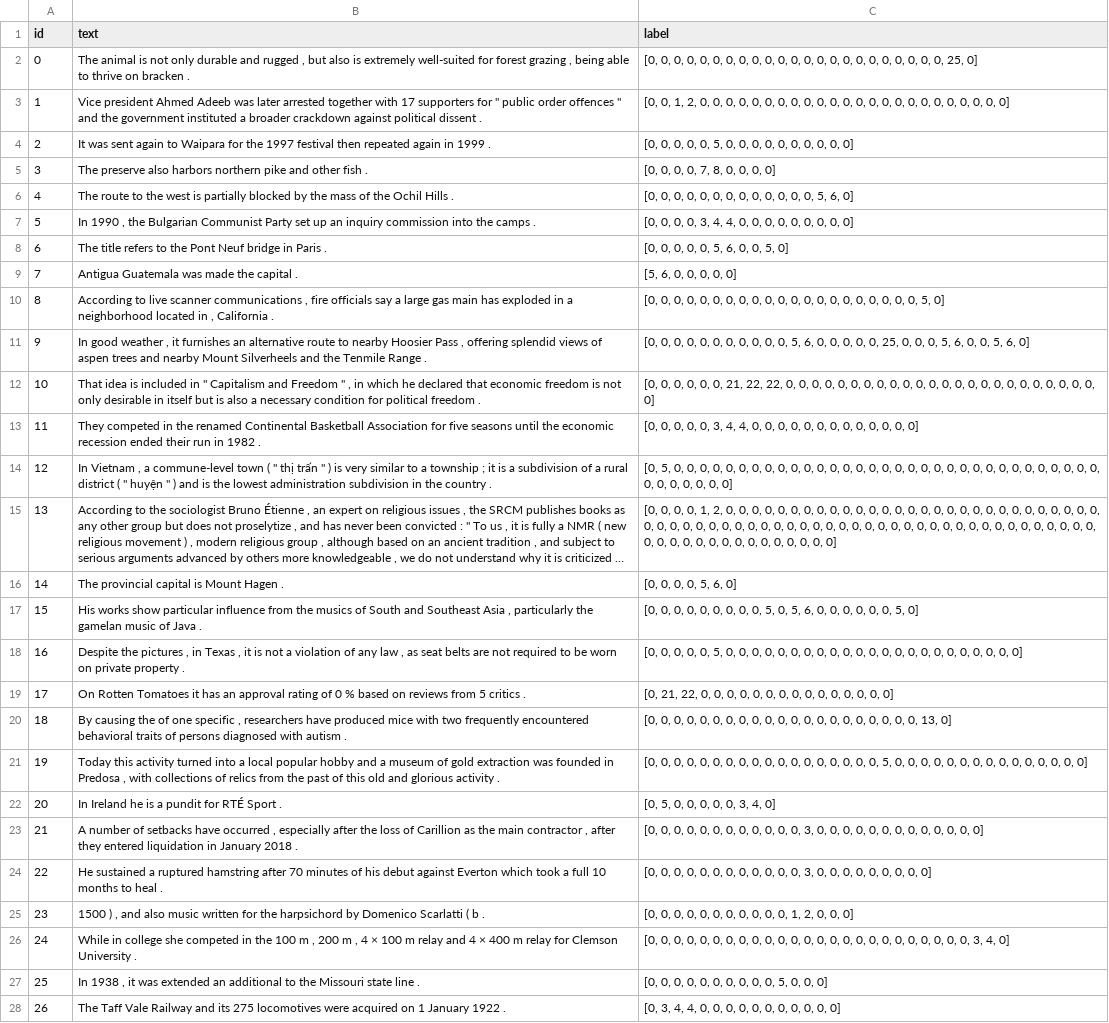
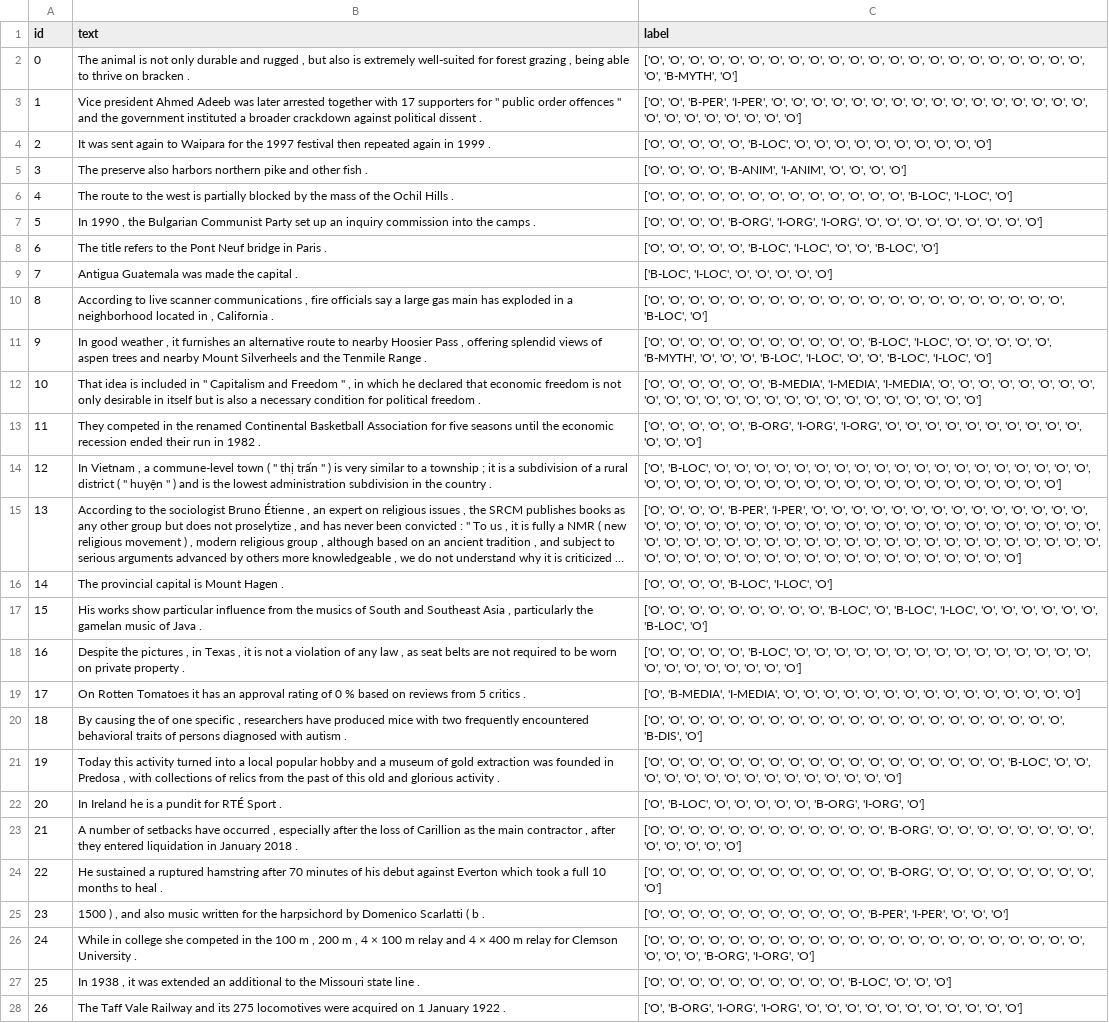
Before and after one commit to codingNhub/prompting-benchmark, a CSV file: datasets/processed/ner/clean.csv, drawn as a sheet; only a part is shown; long unchanged cells end in …; the diff covers the shown part only; the diff names each change by its address in the sheet, - before the commit and + after, or states it on an @@ line.

```diff
--- a/datasets/processed/ner/clean.csv
+++ b/datasets/processed/ner/clean.csv
-C2 (label): [0, 0, 0, 0, 0, 0, 0, 0, 0, 0, 0, 0, 0, 0, 0, 0, 0, 0, 0, 0, 0, 0, 0, 25, 0]
+C2 (label): ['O', 'O', 'O', 'O', 'O', 'O', 'O', 'O', 'O', 'O', 'O', 'O', 'O', 'O', 'O', 'O', 'O', 'O', 'O', 'O', 'O', 'O', 'O', 'B-MYTH', 'O']
-C3 (label): [0, 0, 1, 2, 0, 0, 0, 0, 0, 0, 0, 0, 0, 0, 0, 0, 0, 0, 0, 0, 0, 0, 0, 0, 0, 0, 0, 0]
+C3 (label): ['O', 'O', 'B-PER', 'I-PER', 'O', 'O', 'O', 'O', 'O', 'O', 'O', 'O', 'O', 'O', 'O', 'O', 'O', 'O', 'O', 'O', 'O', 'O', 'O', 'O', 'O', 'O', 'O', 'O']
-C4 (label): [0, 0, 0, 0, 0, 5, 0, 0, 0, 0, 0, 0, 0, 0, 0, 0]
+C4 (label): ['O', 'O', 'O', 'O', 'O', 'B-LOC', 'O', 'O', 'O', 'O', 'O', 'O', 'O', 'O', 'O', 'O']
-C5 (label): [0, 0, 0, 0, 7, 8, 0, 0, 0, 0]
+C5 (label): ['O', 'O', 'O', 'O', 'B-ANIM', 'I-ANIM', 'O', 'O', 'O', 'O']
-C6 (label): [0, 0, 0, 0, 0, 0, 0, 0, 0, 0, 0, 0, 0, 5, 6, 0]
+C6 (label): ['O', 'O', 'O', 'O', 'O', 'O', 'O', 'O', 'O', 'O', 'O', 'O', 'O', 'B-LOC', 'I-LOC', 'O']
-C7 (label): [0, 0, 0, 0, 3, 4, 4, 0, 0, 0, 0, 0, 0, 0, 0, 0]
+C7 (label): ['O', 'O', 'O', 'O', 'B-ORG', 'I-ORG', 'I-ORG', 'O', 'O', 'O', 'O', 'O', 'O', 'O', 'O', 'O']
-C8 (label): [0, 0, 0, 0, 0, 5, 6, 0, 0, 5, 0]
+C8 (label): ['O', 'O', 'O', 'O', 'O', 'B-LOC', 'I-LOC', 'O', 'O', 'B-LOC', 'O']
-C9 (label): [5, 6, 0, 0, 0, 0, 0]
+C9 (label): ['B-LOC', 'I-LOC', 'O', 'O', 'O', 'O', 'O']
-C10 (label): [0, 0, 0, 0, 0, 0, 0, 0, 0, 0, 0, 0, 0, 0, 0, 0, 0, 0, 0, 0, 0, 5, 0]
+C10 (label): ['O', 'O', 'O', 'O', 'O', 'O', 'O', 'O', 'O', 'O', 'O', 'O', 'O', 'O', 'O', 'O', 'O', 'O', 'O', 'O', 'O', 'B-LOC', 'O']
-C11 (label): [0, 0, 0, 0, 0, 0, 0, 0, 0, 0, 0, 5, 6, 0, 0, 0, 0, 0, 25, 0, 0, 0, 5, 6, 0, 0, 5, 6, 0]
+C11 (label): ['O', 'O', 'O', 'O', 'O', 'O', 'O', 'O', 'O', 'O', 'O', 'B-LOC', 'I-LOC', 'O', 'O', 'O', 'O', 'O', 'B-MYTH', 'O', 'O', 'O', 'B-LOC', 'I-LOC', 'O', 'O', 'B-LOC', 'I-LOC', 'O']
-C12 (label): [0, 0, 0, 0, 0, 0, 21, 22, 22, 0, 0, 0, 0, 0, 0, 0, 0, 0, 0, 0, 0, 0, 0, 0, 0, 0, 0, 0, 0, 0, 0, 0, 0, 0]
+C12 (label): ['O', 'O', 'O', 'O', 'O', 'O', 'B-MEDIA', 'I-MEDIA', 'I-MEDIA', 'O', 'O', 'O', 'O', 'O', 'O', 'O', 'O', 'O', 'O', 'O', 'O', 'O', 'O', 'O', 'O', 'O', 'O', 'O', 'O', 'O', 'O', 'O', 'O', 'O']
-C13 (label): [0, 0, 0, 0, 0, 3, 4, 4, 0, 0, 0, 0, 0, 0, 0, 0, 0, 0, 0, 0, 0]
+C13 (label): ['O', 'O', 'O', 'O', 'O', 'B-ORG', 'I-ORG', 'I-ORG', 'O', 'O', 'O', 'O', 'O', 'O', 'O', 'O', 'O', 'O', 'O', 'O', 'O']
-C14 (label): [0, 5, 0, 0, 0, 0, 0, 0, 0, 0, 0, 0, 0, 0, 0, 0, 0, 0, 0, 0, 0, 0, 0, 0, 0, 0, 0, 0, 0, 0, 0, 0, 0, 0, 0, 0, 0, 0, 0, 0, 0, 0]
+C14 (label): ['O', 'B-LOC', 'O', 'O', 'O', 'O', 'O', 'O', 'O', 'O', 'O', 'O', 'O', 'O', 'O', 'O', 'O', 'O', 'O', 'O', 'O', 'O', 'O', 'O', 'O', 'O', 'O', 'O', 'O', 'O', 'O', 'O', 'O', 'O', 'O', 'O', 'O', 'O', 'O', 'O', 'O', 'O']
-C15 (label): [0, 0, 0, 0, 1, 2, 0, 0, 0, 0, 0, 0, 0, 0, 0, 0, 0, 0, 0, 0, 0, 0, 0, 0, 0, 0, 0, 0, 0, 0, 0, 0, 0, 0, 0, 0, 0, 0, 0, 0, 0, 0, 0, 0, 0, 0, 0, 0, 0, 0, 0, 0, 0, 0, 0, 0, 0, 0, 0, 0, 0, 0, 0, 0, 0, 0, 0, 0, 0, 0, 0, 0, 0, 0, 0, 0, 0, 0, 0, 0, 0, 0, 0, 0, 0]
+C15 (label): ['O', 'O', 'O', 'O', 'B-PER', 'I-PER', 'O', 'O', 'O', 'O', 'O', 'O', 'O', 'O', 'O', 'O', 'O', 'O', 'O', 'O', 'O', 'O', 'O', 'O', 'O', 'O', 'O', 'O', 'O', 'O', 'O', 'O', 'O', 'O', 'O', 'O', 'O', 'O', 'O', 'O', 'O', 'O', 'O', 'O', 'O', 'O', 'O', 'O', 'O', 'O', 'O', 'O', 'O', 'O', 'O', 'O', 'O', 'O', 'O', 'O', 'O', 'O', 'O', 'O', 'O', 'O', 'O', 'O', 'O', 'O', 'O', 'O', 'O', 'O', 'O', 'O', 'O', 'O', 'O', 'O', 'O', 'O', 'O', 'O', 'O']
-C16 (label): [0, 0, 0, 0, 5, 6, 0]
+C16 (label): ['O', 'O', 'O', 'O', 'B-LOC', 'I-LOC', 'O']
-C17 (label): [0, 0, 0, 0, 0, 0, 0, 0, 0, 5, 0, 5, 6, 0, 0, 0, 0, 0, 0, 5, 0]
+C17 (label): ['O', 'O', 'O', 'O', 'O', 'O', 'O', 'O', 'O', 'B-LOC', 'O', 'B-LOC', 'I-LOC', 'O', 'O', 'O', 'O', 'O', 'O', 'B-LOC', 'O']
-C18 (label): [0, 0, 0, 0, 0, 5, 0, 0, 0, 0, 0, 0, 0, 0, 0, 0, 0, 0, 0, 0, 0, 0, 0, 0, 0, 0, 0, 0, 0]
+C18 (label): ['O', 'O', 'O', 'O', 'O', 'B-LOC', 'O', 'O', 'O', 'O', 'O', 'O', 'O', 'O', 'O', 'O', 'O', 'O', 'O', 'O', 'O', 'O', 'O', 'O', 'O', 'O', 'O', 'O', 'O']
-C19 (label): [0, 21, 22, 0, 0, 0, 0, 0, 0, 0, 0, 0, 0, 0, 0, 0, 0, 0]
+C19 (label): ['O', 'B-MEDIA', 'I-MEDIA', 'O', 'O', 'O', 'O', 'O', 'O', 'O', 'O', 'O', 'O', 'O', 'O', 'O', 'O', 'O']
-C20 (label): [0, 0, 0, 0, 0, 0, 0, 0, 0, 0, 0, 0, 0, 0, 0, 0, 0, 0, 0, 0, 0, 13, 0]
+C20 (label): ['O', 'O', 'O', 'O', 'O', 'O', 'O', 'O', 'O', 'O', 'O', 'O', 'O', 'O', 'O', 'O', 'O', 'O', 'O', 'O', 'O', 'B-DIS', 'O']
-C21 (label): [0, 0, 0, 0, 0, 0, 0, 0, 0, 0, 0, 0, 0, 0, 0, 0, 0, 0, 5, 0, 0, 0, 0, 0, 0, 0, 0, 0, 0, 0, 0, 0, 0, 0]
+C21 (label): ['O', 'O', 'O', 'O', 'O', 'O', 'O', 'O', 'O', 'O', 'O', 'O', 'O', 'O', 'O', 'O', 'O', 'O', 'B-LOC', 'O', 'O', 'O', 'O', 'O', 'O', 'O', 'O', 'O', 'O', 'O', 'O', 'O', 'O', 'O']
-C22 (label): [0, 5, 0, 0, 0, 0, 0, 3, 4, 0]
+C22 (label): ['O', 'B-LOC', 'O', 'O', 'O', 'O', 'O', 'B-ORG', 'I-ORG', 'O']
-C23 (label): [0, 0, 0, 0, 0, 0, 0, 0, 0, 0, 0, 0, 3, 0, 0, 0, 0, 0, 0, 0, 0, 0, 0, 0, 0, 0]
+C23 (label): ['O', 'O', 'O', 'O', 'O', 'O', 'O', 'O', 'O', 'O', 'O', 'O', 'B-ORG', 'O', 'O', 'O', 'O', 'O', 'O', 'O', 'O', 'O', 'O', 'O', 'O', 'O']
-C24 (label): [0, 0, 0, 0, 0, 0, 0, 0, 0, 0, 0, 0, 3, 0, 0, 0, 0, 0, 0, 0, 0, 0]
+C24 (label): ['O', 'O', 'O', 'O', 'O', 'O', 'O', 'O', 'O', 'O', 'O', 'O', 'B-ORG', 'O', 'O', 'O', 'O', 'O', 'O', 'O', 'O', 'O']
-C25 (label): [0, 0, 0, 0, 0, 0, 0, 0, 0, 0, 0, 1, 2, 0, 0, 0]
+C25 (label): ['O', 'O', 'O', 'O', 'O', 'O', 'O', 'O', 'O', 'O', 'O', 'B-PER', 'I-PER', 'O', 'O', 'O']
-C26 (label): [0, 0, 0, 0, 0, 0, 0, 0, 0, 0, 0, 0, 0, 0, 0, 0, 0, 0, 0, 0, 0, 0, 0, 0, 0, 3, 4, 0]
+C26 (label): ['O', 'O', 'O', 'O', 'O', 'O', 'O', 'O', 'O', 'O', 'O', 'O', 'O', 'O', 'O', 'O', 'O', 'O', 'O', 'O', 'O', 'O', 'O', 'O', 'O', 'B-ORG', 'I-ORG', 'O']
-C27 (label): [0, 0, 0, 0, 0, 0, 0, 0, 0, 0, 5, 0, 0, 0]
+C27 (label): ['O', 'O', 'O', 'O', 'O', 'O', 'O', 'O', 'O', 'O', 'B-LOC', 'O', 'O', 'O']
-C28 (label): [0, 3, 4, 4, 0, 0, 0, 0, 0, 0, 0, 0, 0, 0, 0]
+C28 (label): ['O', 'B-ORG', 'I-ORG', 'I-ORG', 'O', 'O', 'O', 'O', 'O', 'O', 'O', 'O', 'O', 'O', 'O']
```
Also changed, not shown: 73 edited cells elsewhere in this file, outputs/results/results_master.csv, 9 other files.
